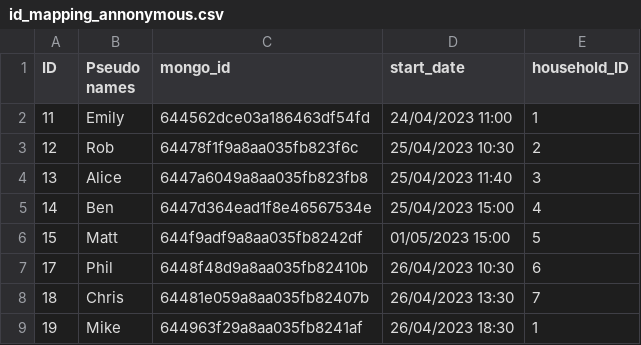
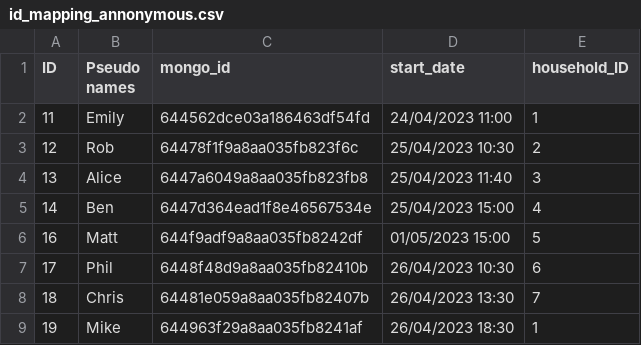
Before and after one commit to Remcobdeg/myfoodprint_pilot_quant_analyses, a CSV file: common data/id_mapping_annonymous.csv, drawn as a sheet; only a part is shown.

Commit message:
updated ID error in participant data. Needs to be corrected in receipt data still!

```diff
--- a/common data/id_mapping_annonymous.csv
+++ b/common data/id_mapping_annonymous.csv
@@ -5,3 +5,3 @@ ID,Pseudo names,mongo_id,start_date,household_ID
 14,Ben,6447d364ead1f8e46567534e,25/04/2023 15:00,4
-15,Matt,644f9adf9a8aa035fb8242df,01/05/2023 15:00,5
+16,Matt,644f9adf9a8aa035fb8242df,01/05/2023 15:00,5
 17,Phil,6448f48d9a8aa035fb82410b,26/04/2023 10:30,6
```
